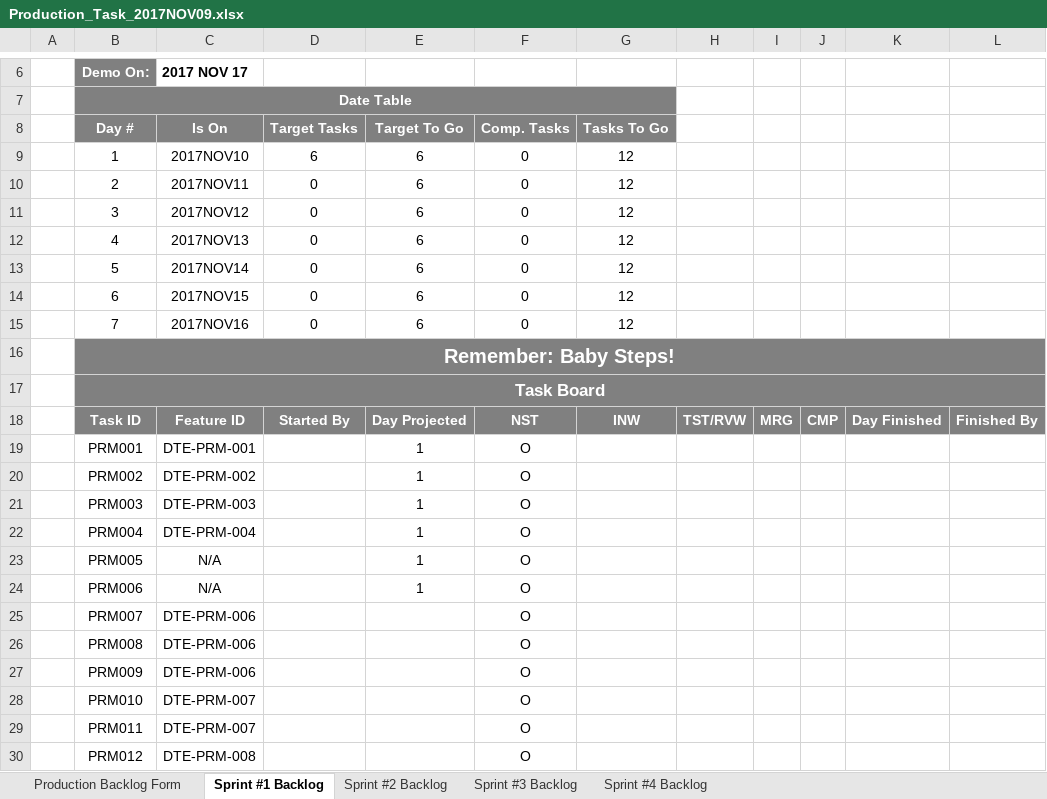
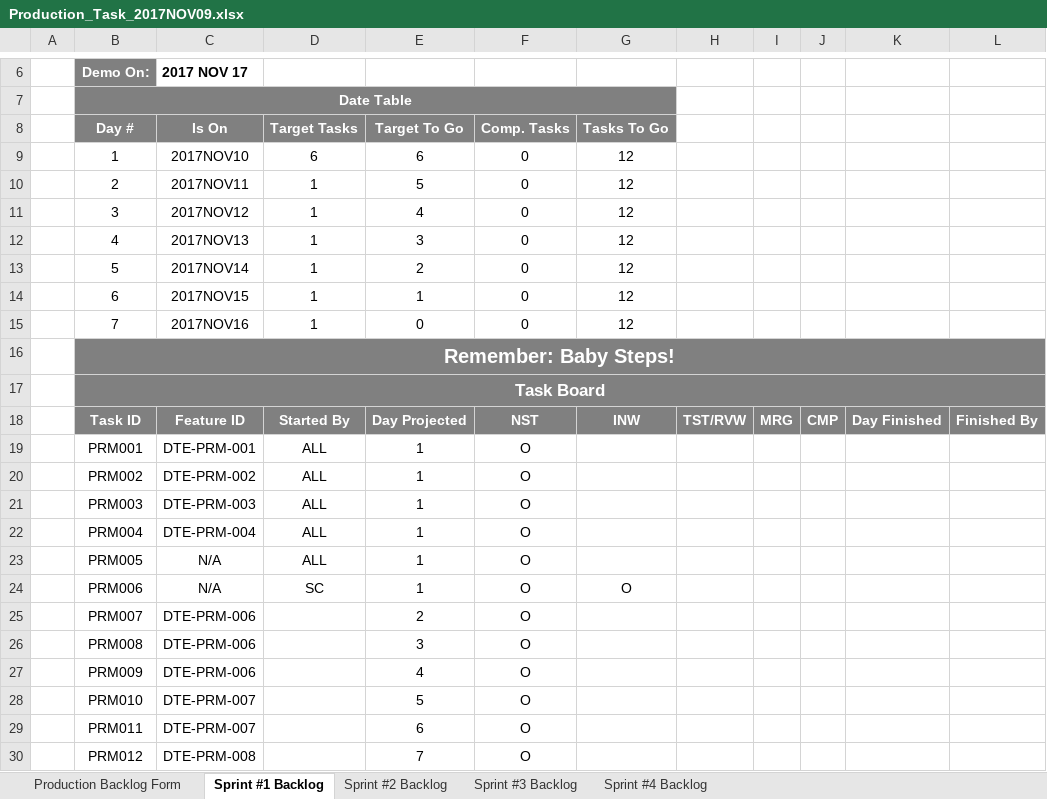
Before and after one commit to bobbykemp/GDC2017Project, an Excel workbook: Management/PRODUCTION/Production_Task_2017NOV09.xlsx, sheet Sprint #1 Backlog, drawn as a sheet; only a part is shown, gaps mark what is left out; values as stored, in another font and other column widths than the file's, no borders; charts and pictures and conditional formats not drawn; the diff names each change by its address in the sheet, - before the commit and + after, or states it on an @@ line.

Commit message:
Updated Scrum Chart

```diff
--- a/Management/PRODUCTION/Production_Task_2017NOV09.xlsx (sheet Sprint #1 Backlog)
+++ b/Management/PRODUCTION/Production_Task_2017NOV09.xlsx (sheet Sprint #1 Backlog)
-D10:D15 (Target Tasks): 0
+D10:D15 (Target Tasks): 1
-E10 (Target To Go): 6
+E10 (Target To Go): 5
-E11 (Target To Go): 6
+E11 (Target To Go): 4
-E12 (Target To Go): 6
+E12 (Target To Go): 3
-E13 (Target To Go): 6
+E13 (Target To Go): 2
-E14 (Target To Go): 6
+E14 (Target To Go): 1
-E15 (Target To Go): 6
+E15 (Target To Go): 0
-D19:D23 (Target Tasks): (empty)
+D19:D23 (Target Tasks): ALL
-D24 (Target Tasks): (empty)
+D24 (Target Tasks): SC
-G24 (Tasks To Go): (empty)
+G24 (Tasks To Go): O
-E25 (Target To Go): (empty)
+E25 (Target To Go): 2
-E26 (Target To Go): (empty)
+E26 (Target To Go): 3
-E27 (Target To Go): (empty)
+E27 (Target To Go): 4
-E28 (Target To Go): (empty)
+E28 (Target To Go): 5
-E29 (Target To Go): (empty)
+E29 (Target To Go): 6
-E30 (Target To Go): (empty)
+E30 (Target To Go): 7
```
Also changed, not shown: sheet Production Backlog Form, charts or pictures.
